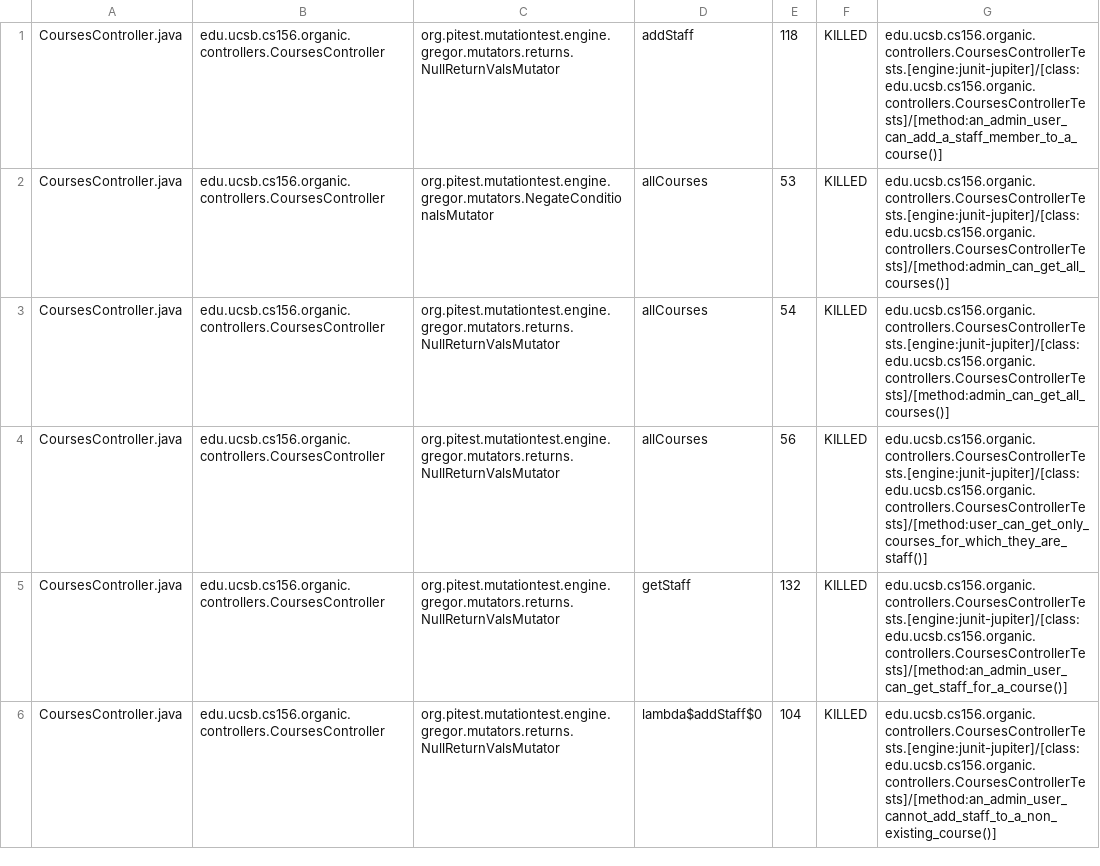
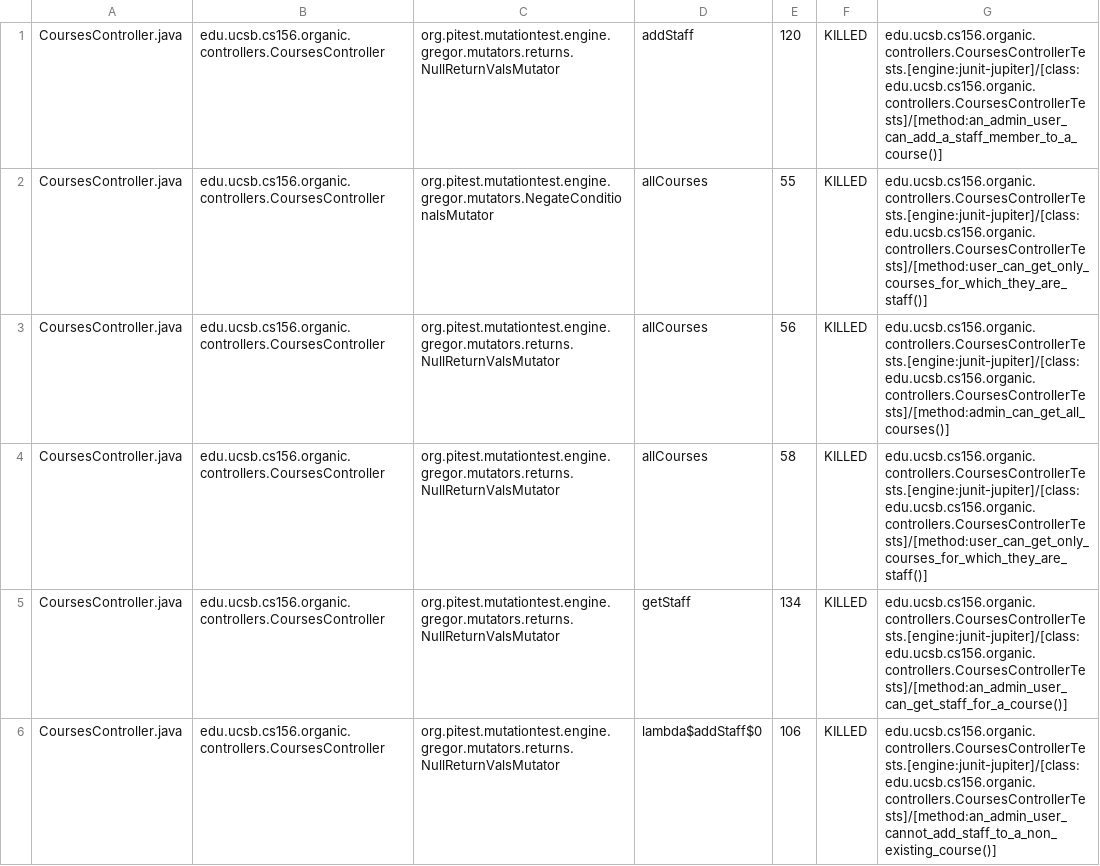
Before and after one commit to ucsb-cs156-f23/proj-organic-f23-6pm-4, a CSV file: prs/40/pitest/mutations.csv, drawn as a sheet; only a part is shown; the diff covers the shown part only.

Commit message:
Deploying to gh-pages from @ ucsb-cs156-f23/proj-organic-f23-6pm-4@5a77a9f3a1d9a0d7a51905c57ffa931d5526575a 🚀

```diff
--- a/prs/40/pitest/mutations.csv
+++ b/prs/40/pitest/mutations.csv
@@ -1,6 +1,6 @@
-CoursesController.java,edu.ucsb.cs156.organic.controllers.CoursesController,org.pitest.mutationtest.engine.gregor.mutators.returns.NullReturnValsMutator,addStaff,118,KILLED,edu.ucsb.cs156.organic.controllers.CoursesControllerTests.[engine:junit-jupiter]/[class:edu.ucsb.cs156.organic.controllers.CoursesControllerTests]/[method:an_admin_user_can_add_a_staff_member_to_a_course()]
-CoursesController.java,edu.ucsb.cs156.organic.controllers.CoursesController,org.pitest.mutationtest.engine.gregor.mutators.NegateConditionalsMutator,allCourses,53,KILLED,edu.ucsb.cs156.organic.controllers.CoursesControllerTests.[engine:junit-jupiter]/[class:edu.ucsb.cs156.organic.controllers.CoursesControllerTests]/[method:admin_can_get_all_courses()]
-CoursesController.java,edu.ucsb.cs156.organic.controllers.CoursesController,org.pitest.mutationtest.engine.gregor.mutators.returns.NullReturnValsMutator,allCourses,54,KILLED,edu.ucsb.cs156.organic.controllers.CoursesControllerTests.[engine:junit-jupiter]/[class:edu.ucsb.cs156.organic.controllers.CoursesControllerTests]/[method:admin_can_get_all_courses()]
-CoursesController.java,edu.ucsb.cs156.organic.controllers.CoursesController,org.pitest.mutationtest.engine.gregor.mutators.returns.NullReturnValsMutator,allCourses,56,KILLED,edu.ucsb.cs156.organic.controllers.CoursesControllerTests.[engine:junit-jupiter]/[class:edu.ucsb.cs156.organic.controllers.CoursesControllerTests]/[method:user_can_get_only_courses_for_which_they_are_staff()]
-CoursesController.java,edu.ucsb.cs156.organic.controllers.CoursesController,org.pitest.mutationtest.engine.gregor.mutators.returns.NullReturnValsMutator,getStaff,132,KILLED,edu.ucsb.cs156.organic.controllers.CoursesControllerTests.[engine:junit-jupiter]/[class:edu.ucsb.cs156.organic.controllers.CoursesControllerTests]/[method:an_admin_user_can_get_staff_for_a_course()]
-CoursesController.java,edu.ucsb.cs156.organic.controllers.CoursesController,org.pitest.mutationtest.engine.gregor.mutators.returns.NullReturnValsMutator,lambda$addStaff$0,104,KILLED,edu.ucsb.cs156.organic.controllers.CoursesControllerTests.[engine:junit-jupiter]/[class:edu.ucsb.cs156.organic.controllers.CoursesControllerTests]/[method:an_admin_user_cannot_add_staff_to_a_non_existing_course()]
+CoursesController.java,edu.ucsb.cs156.organic.controllers.CoursesController,org.pitest.mutationtest.engine.gregor.mutators.returns.NullReturnValsMutator,addStaff,120,KILLED,edu.ucsb.cs156.organic.controllers.CoursesControllerTests.[engine:junit-jupiter]/[class:edu.ucsb.cs156.organic.controllers.CoursesControllerTests]/[method:an_admin_user_can_add_a_staff_member_to_a_course()]
+CoursesController.java,edu.ucsb.cs156.organic.controllers.CoursesController,org.pitest.mutationtest.engine.gregor.mutators.NegateConditionalsMutator,allCourses,55,KILLED,edu.ucsb.cs156.organic.controllers.CoursesControllerTests.[engine:junit-jupiter]/[class:edu.ucsb.cs156.organic.controllers.CoursesControllerTests]/[method:user_can_get_only_courses_for_which_they_are_staff()]
+CoursesController.java,edu.ucsb.cs156.organic.controllers.CoursesController,org.pitest.mutationtest.engine.gregor.mutators.returns.NullReturnValsMutator,allCourses,56,KILLED,edu.ucsb.cs156.organic.controllers.CoursesControllerTests.[engine:junit-jupiter]/[class:edu.ucsb.cs156.organic.controllers.CoursesControllerTests]/[method:admin_can_get_all_courses()]
+CoursesController.java,edu.ucsb.cs156.organic.controllers.CoursesController,org.pitest.mutationtest.engine.gregor.mutators.returns.NullReturnValsMutator,allCourses,58,KILLED,edu.ucsb.cs156.organic.controllers.CoursesControllerTests.[engine:junit-jupiter]/[class:edu.ucsb.cs156.organic.controllers.CoursesControllerTests]/[method:user_can_get_only_courses_for_which_they_are_staff()]
+CoursesController.java,edu.ucsb.cs156.organic.controllers.CoursesController,org.pitest.mutationtest.engine.gregor.mutators.returns.NullReturnValsMutator,getStaff,134,KILLED,edu.ucsb.cs156.organic.controllers.CoursesControllerTests.[engine:junit-jupiter]/[class:edu.ucsb.cs156.organic.controllers.CoursesControllerTests]/[method:an_admin_user_can_get_staff_for_a_course()]
+CoursesController.java,edu.ucsb.cs156.organic.controllers.CoursesController,org.pitest.mutationtest.engine.gregor.mutators.returns.NullReturnValsMutator,lambda$addStaff$0,106,KILLED,edu.ucsb.cs156.organic.controllers.CoursesControllerTests.[engine:junit-jupiter]/[class:edu.ucsb.cs156.organic.controllers.CoursesControllerTests]/[method:an_admin_user_cannot_add_staff_to_a_non_existing_course()]
```
Also changed, not shown: 5 added rows, 5 removed rows and 12 edited cells elsewhere in this file, 17 other files.
